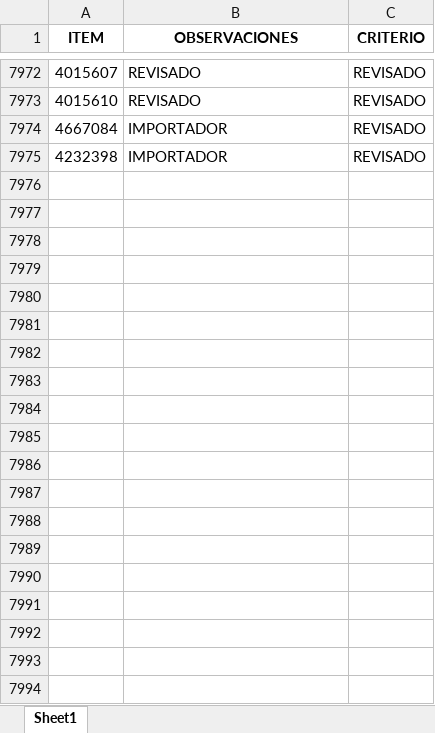
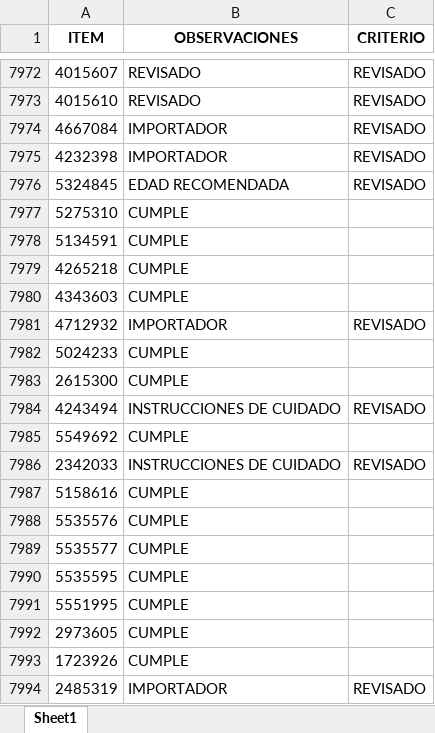
Before and after one commit to EfrainMoralesZ/Tipos-de-procesos, an Excel workbook: Datos/codigos_cumple.xlsx, sheet Sheet1, drawn as a sheet; only a part is shown, gaps mark what is left out; values as stored, in another font and other column widths than the file's, no borders; the diff covers the shown part only; the diff names each change by its address in the sheet, - before the commit and + after, or states it on an @@ line.

Commit message:
Se añadieron las columnas PIEZAS y PREVIO al tipo de proceso

```diff
--- a/Datos/codigos_cumple.xlsx (sheet Sheet1)
+++ b/Datos/codigos_cumple.xlsx (sheet Sheet1)
+row 7976: 5324845 | EDAD RECOMENDADA | REVISADO
+row 7977: 5275310 | CUMPLE
+row 7978: 5134591 | CUMPLE
+row 7979: 4265218 | CUMPLE
+row 7980: 4343603 | CUMPLE
+row 7981: 4712932 | IMPORTADOR | REVISADO
+row 7982: 5024233 | CUMPLE
+row 7983: 2615300 | CUMPLE
+row 7984: 4243494 | INSTRUCCIONES DE CUIDADO | REVISADO
+row 7985: 5549692 | CUMPLE
+row 7986: 2342033 | INSTRUCCIONES DE CUIDADO | REVISADO
+row 7987: 5158616 | CUMPLE
+row 7988: 5535576 | CUMPLE
+row 7989: 5535577 | CUMPLE
+row 7990: 5535595 | CUMPLE
+row 7991: 5551995 | CUMPLE
+row 7992: 2973605 | CUMPLE
+row 7993: 1723926 | CUMPLE
+row 7994: 2485319 | IMPORTADOR | REVISADO
```
Also changed, not shown: 20 added rows and 41 edited cells elsewhere in this sheet, 27 other files.
